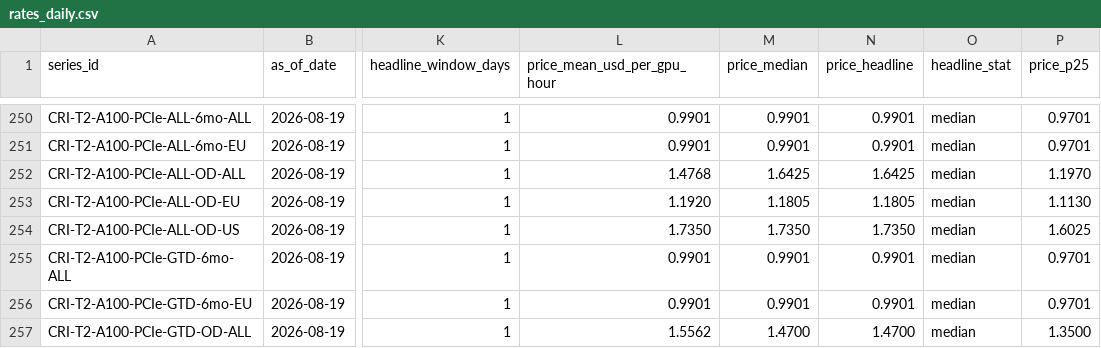
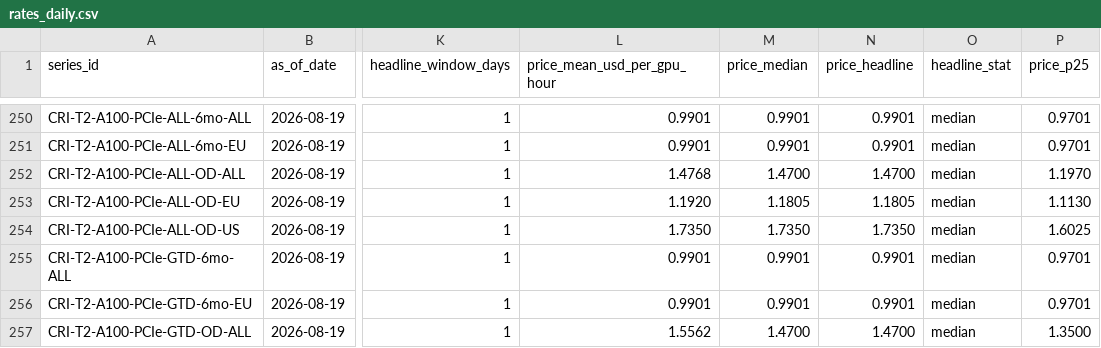
Before and after one commit to ccir-index/ccir-site, a CSV file: public/data/rates_daily.csv, drawn as a sheet; only a part is shown, gaps mark what is left out; the diff covers the shown part only; the diff names each change by its address in the sheet, - before the commit and + after, or states it on an @@ line.

```diff
--- a/public/data/rates_daily.csv
+++ b/public/data/rates_daily.csv
-M252 (price_median): 1.6425
+M252 (price_median): 1.4700
-N252 (price_headline): 1.6425
+N252 (price_headline): 1.4700
```
Also changed, not shown: 18 edited cells elsewhere in this file, src/data/rates_daily.csv, 3 other files.
